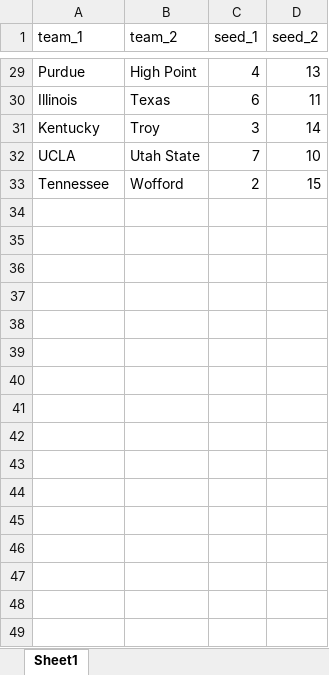
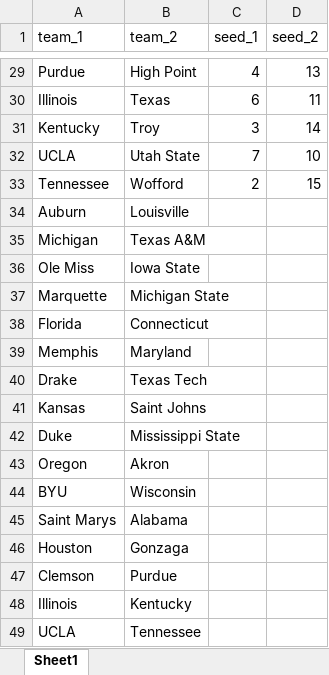
Before and after one commit to alanglinais7/march-madness, an Excel workbook: matchups.xlsx, sheet Sheet1, drawn as a sheet; only a part is shown, gaps mark what is left out; values as stored, in another font and other column widths than the file's, no borders; the diff names each change by its address in the sheet, - before the commit and + after, or states it on an @@ line.

```diff
--- a/matchups.xlsx (sheet Sheet1)
+++ b/matchups.xlsx (sheet Sheet1)
+row 34: Auburn | Louisville
+row 35: Michigan | Texas A&M
+row 36: Ole Miss | Iowa State
+row 37: Marquette | Michigan State
+row 38: Florida | Connecticut
+row 39: Memphis | Maryland
+row 40: Drake | Texas Tech
+row 41: Kansas | Saint Johns
+row 42: Duke | Mississippi State
+row 43: Oregon | Akron
+row 44: BYU | Wisconsin
+row 45: Saint Marys | Alabama
+row 46: Houston | Gonzaga
+row 47: Clemson | Purdue
+row 48: Illinois | Kentucky
+row 49: UCLA | Tennessee
```
Also changed, not shown: 2 other files.
